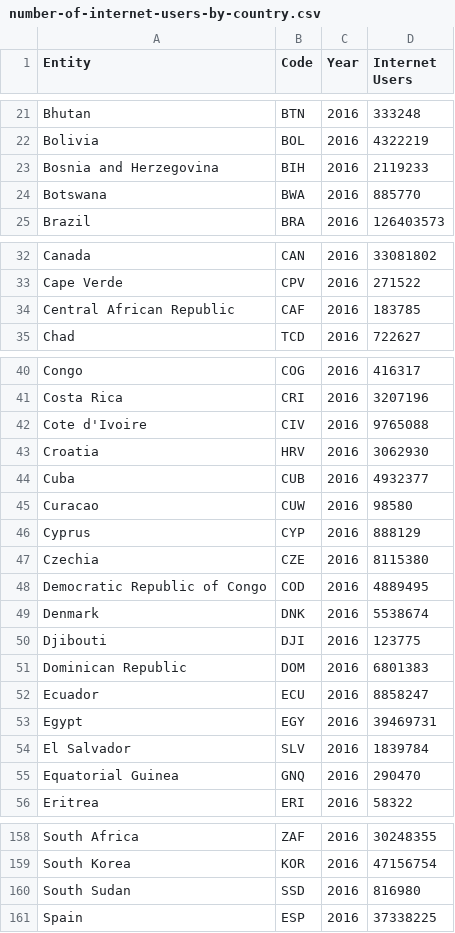
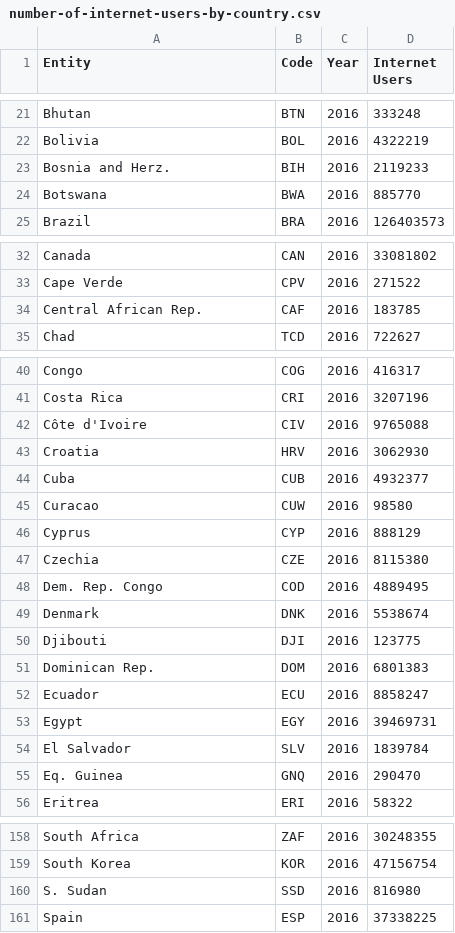
Before and after one commit to yhan0054/FIT3179, a CSV file: data/number-of-internet-users-by-country.csv, drawn as a sheet; only a part is shown, gaps mark what is left out.

```diff
--- a/data/number-of-internet-users-by-country.csv
+++ b/data/number-of-internet-users-by-country.csv
@@ -22,3 +22,3 @@ Bhutan,BTN,2016,333248
 Bolivia,BOL,2016,4322219
-Bosnia and Herzegovina,BIH,2016,2119233
+Bosnia and Herz.,BIH,2016,2119233
 Botswana,BWA,2016,885770
@@ -33,3 +33,3 @@ Canada,CAN,2016,33081802
 Cape Verde,CPV,2016,271522
-Central African Republic,CAF,2016,183785
+Central African Rep.,CAF,2016,183785
 Chad,TCD,2016,722627
@@ -41,3 +41,3 @@ Congo,COG,2016,416317
 Costa Rica,CRI,2016,3207196
-Cote d'Ivoire,CIV,2016,9765088
+Côte d'Ivoire,CIV,2016,9765088
 Croatia,HRV,2016,3062930
@@ -47,6 +47,6 @@ Cyprus,CYP,2016,888129
 Czechia,CZE,2016,8115380
-Democratic Republic of Congo,COD,2016,4889495
+Dem. Rep. Congo,COD,2016,4889495
 Denmark,DNK,2016,5538674
 Djibouti,DJI,2016,123775
-Dominican Republic,DOM,2016,6801383
+Dominican Rep.,DOM,2016,6801383
 Ecuador,ECU,2016,8858247
@@ -54,3 +54,3 @@ Egypt,EGY,2016,39469731
 El Salvador,SLV,2016,1839784
-Equatorial Guinea,GNQ,2016,290470
+Eq. Guinea,GNQ,2016,290470
 Eritrea,ERI,2016,58322
@@ -159,3 +159,3 @@ South Africa,ZAF,2016,30248355
 South Korea,KOR,2016,47156754
-South Sudan,SSD,2016,816980
+S. Sudan,SSD,2016,816980
 Spain,ESP,2016,37338225
```
Also changed, not shown: 1 other file.
